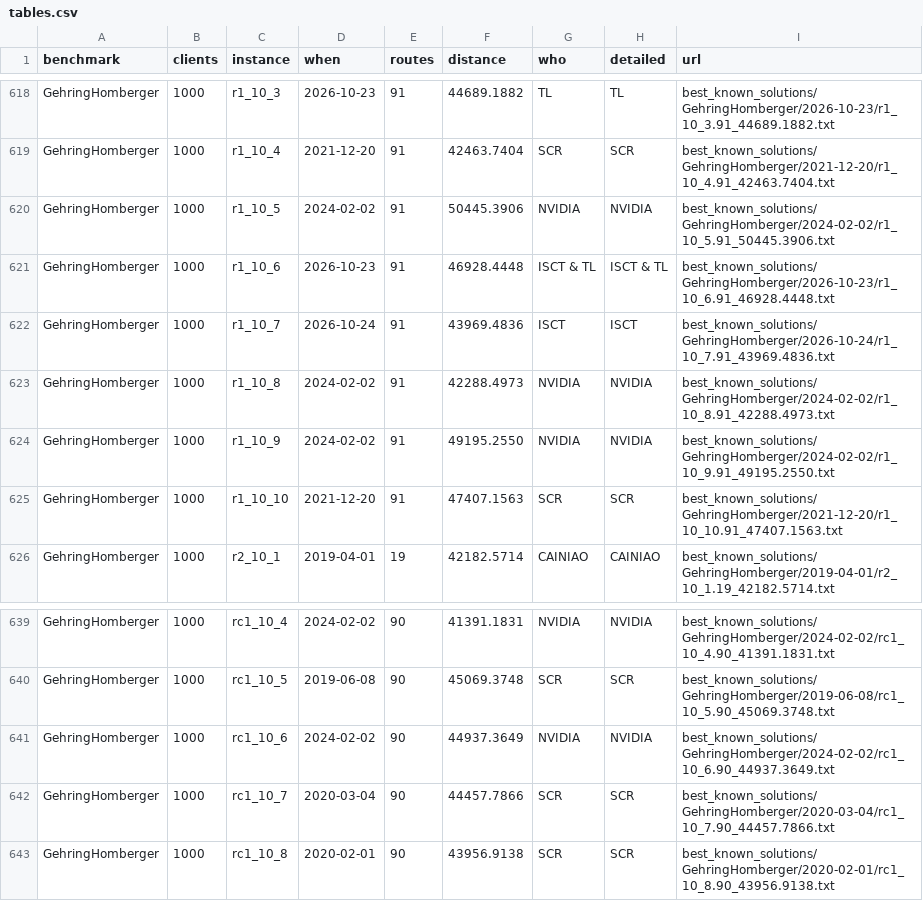
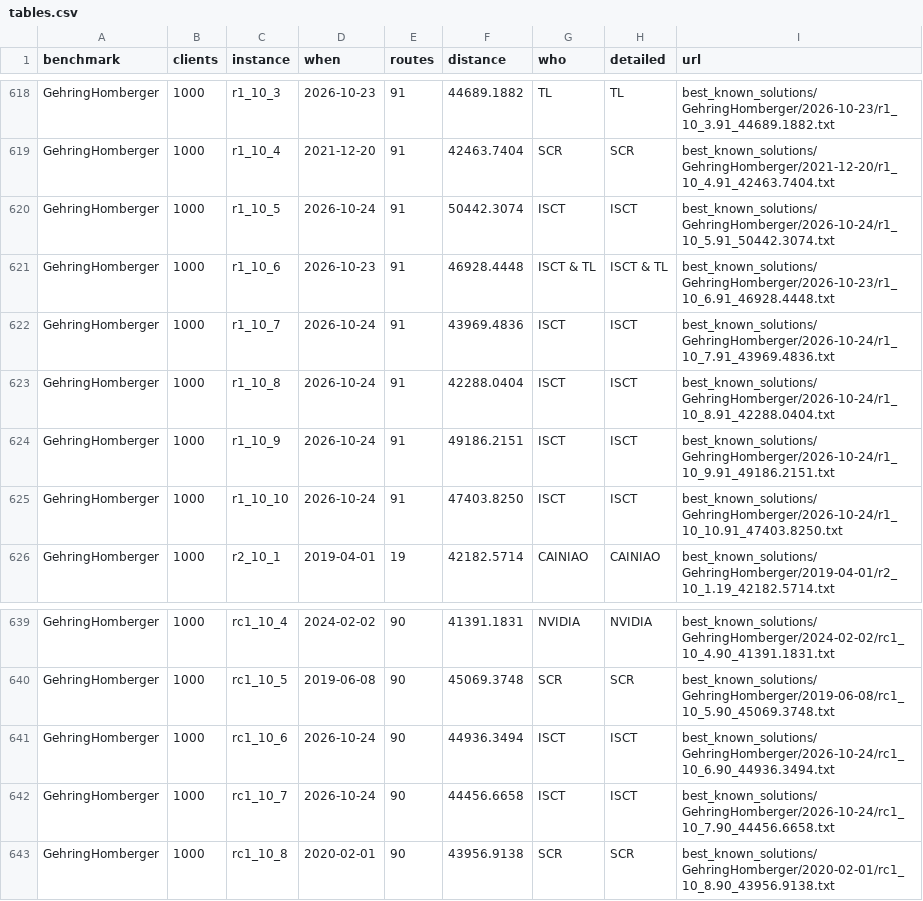
Before and after one commit to rogalski-wmii-uni-lodz-pl/vrp-benchmarks, a CSV file: tables.csv, drawn as a sheet; only a part is shown, gaps mark what is left out.

```diff
--- a/tables.csv
+++ b/tables.csv
@@ -619,8 +619,8 @@ GehringHomberger,1000,r1_10_3,2026-10-23,91,44689.1882,TL,TL,best_known_solution
 GehringHomberger,1000,r1_10_4,2021-12-20,91,42463.7404,SCR,SCR,best_known_solutions/GehringHomberger/2021-12-20/r1_10_4.91_42463.7404.txt
-GehringHomberger,1000,r1_10_5,2024-02-02,91,50445.3906,NVIDIA,NVIDIA,best_known_solutions/GehringHomberger/2024-02-02/r1_10_5.91_50445.3906.txt
+GehringHomberger,1000,r1_10_5,2026-10-24,91,50442.3074,ISCT,ISCT,best_known_solutions/GehringHomberger/2026-10-24/r1_10_5.91_50442.3074.txt
 GehringHomberger,1000,r1_10_6,2026-10-23,91,46928.4448,ISCT & TL,ISCT & TL,best_known_solutions/GehringHomberger/2026-10-23/r1_10_6.91_46928.4448.txt
 GehringHomberger,1000,r1_10_7,2026-10-24,91,43969.4836,ISCT,ISCT,best_known_solutions/GehringHomberger/2026-10-24/r1_10_7.91_43969.4836.txt
-GehringHomberger,1000,r1_10_8,2024-02-02,91,42288.4973,NVIDIA,NVIDIA,best_known_solutions/GehringHomberger/2024-02-02/r1_10_8.91_42288.4973.txt
-GehringHomberger,1000,r1_10_9,2024-02-02,91,49195.2550,NVIDIA,NVIDIA,best_known_solutions/GehringHomberger/2024-02-02/r1_10_9.91_49195.2550.txt
-GehringHomberger,1000,r1_10_10,2021-12-20,91,47407.1563,SCR,SCR,best_known_solutions/GehringHomberger/2021-12-20/r1_10_10.91_47407.1563.txt
+GehringHomberger,1000,r1_10_8,2026-10-24,91,42288.0404,ISCT,ISCT,best_known_solutions/GehringHomberger/2026-10-24/r1_10_8.91_42288.0404.txt
+GehringHomberger,1000,r1_10_9,2026-10-24,91,49186.2151,ISCT,ISCT,best_known_solutions/GehringHomberger/2026-10-24/r1_10_9.91_49186.2151.txt
+GehringHomberger,1000,r1_10_10,2026-10-24,91,47403.8250,ISCT,ISCT,best_known_solutions/GehringHomberger/2026-10-24/r1_10_10.91_47403.8250.txt
 GehringHomberger,1000,r2_10_1,2019-04-01,19,42182.5714,CAINIAO,CAINIAO,best_known_solutions/GehringHomberger/2019-04-01/r2_10_1.19_42182.5714.txt
@@ -640,4 +640,4 @@ GehringHomberger,1000,rc1_10_4,2024-02-02,90,41391.1831,NVIDIA,NVIDIA,best_known
 GehringHomberger,1000,rc1_10_5,2019-06-08,90,45069.3748,SCR,SCR,best_known_solutions/GehringHomberger/2019-06-08/rc1_10_5.90_45069.3748.txt
-GehringHomberger,1000,rc1_10_6,2024-02-02,90,44937.3649,NVIDIA,NVIDIA,best_known_solutions/GehringHomberger/2024-02-02/rc1_10_6.90_44937.3649.txt
-GehringHomberger,1000,rc1_10_7,2020-03-04,90,44457.7866,SCR,SCR,best_known_solutions/GehringHomberger/2020-03-04/rc1_10_7.90_44457.7866.txt
+GehringHomberger,1000,rc1_10_6,2026-10-24,90,44936.3494,ISCT,ISCT,best_known_solutions/GehringHomberger/2026-10-24/rc1_10_6.90_44936.3494.txt
+GehringHomberger,1000,rc1_10_7,2026-10-24,90,44456.6658,ISCT,ISCT,best_known_solutions/GehringHomberger/2026-10-24/rc1_10_7.90_44456.6658.txt
 GehringHomberger,1000,rc1_10_8,2020-02-01,90,43956.9138,SCR,SCR,best_known_solutions/GehringHomberger/2020-02-01/rc1_10_8.90_43956.9138.txt
```
Also changed, not shown: improvements.csv, 9 other files.
